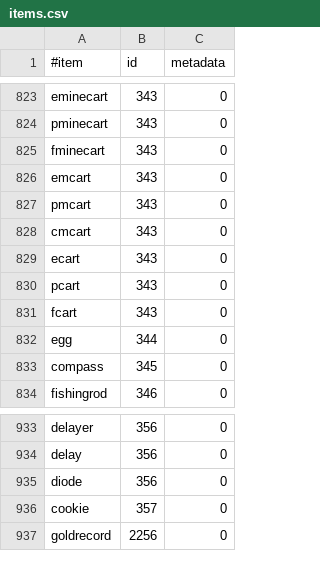
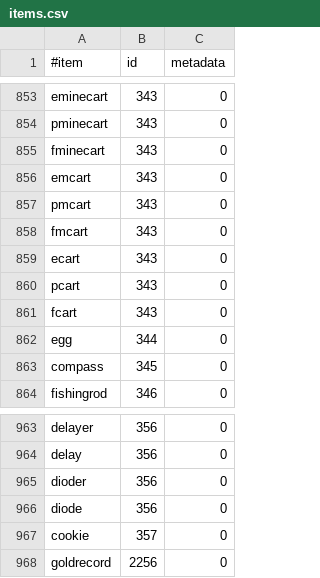
Before and after one commit to essentials/Essentials, a CSV file: Essentials/src/items.csv, drawn as a sheet; only a part is shown, gaps mark what is left out; the diff covers the shown part only.

Commit message:
updated items.csv
git-svn-id: https://svn.java.net/svn/essentials~svn/trunk@1160 e251c2fe-e539-e718-e476-b85c1f46cddb

```diff
--- a/Essentials/src/items.csv
+++ b/Essentials/src/items.csv
@@ -827,3 +857,3 @@ emcart,343,0
 pmcart,343,0
-cmcart,343,0
+fmcart,343,0
 ecart,343,0
@@ -934,2 +964,3 @@ delayer,356,0
 delay,356,0
+dioder,356,0
 diode,356,0
```
Also changed, not shown: 30 added rows elsewhere in this file.
